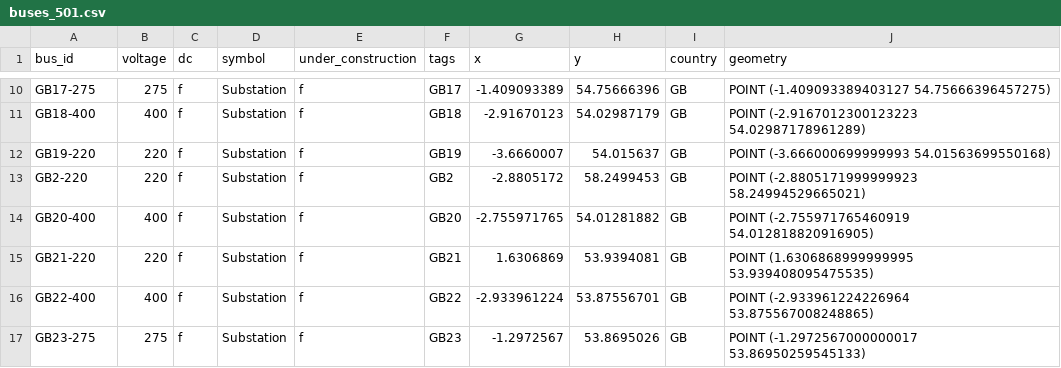
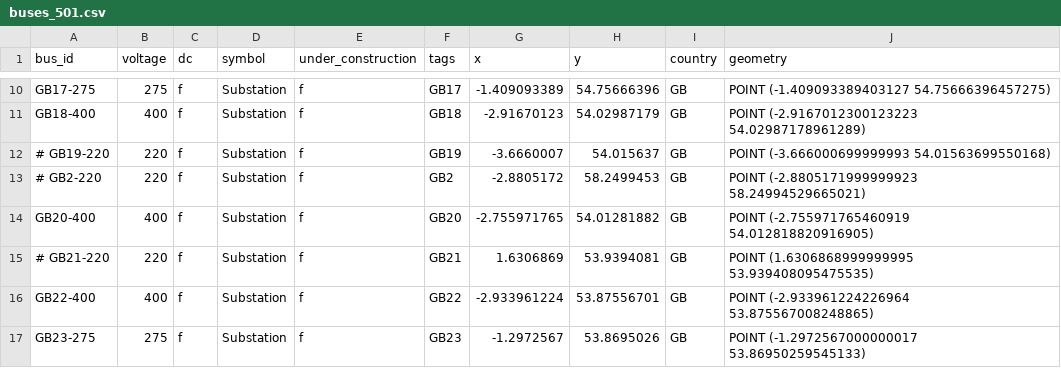
Before and after one commit to zhichuanma/Nature-EV, a CSV file: data/prerun/buses_mapping/buses_501.csv, drawn as a sheet; only a part is shown, gaps mark what is left out; the diff covers the shown part only.

```diff
--- a/data/prerun/buses_mapping/buses_501.csv
+++ b/data/prerun/buses_mapping/buses_501.csv
@@ -11,6 +11,6 @@ GB17-275,275,f,Substation,f,GB17,-1.409093389,54.75666396,GB,POINT (-1.409093389
 GB18-400,400,f,Substation,f,GB18,-2.91670123,54.02987179,GB,POINT (-2.9167012300123223 54.02987178961289)
-GB19-220,220,f,Substation,f,GB19,-3.6660007,54.015637,GB,POINT (-3.666000699999993 54.01563699550168)
-GB2-220,220,f,Substation,f,GB2,-2.8805172,58.2499453,GB,POINT (-2.8805171999999923 58.24994529665021)
+# GB19-220,220,f,Substation,f,GB19,-3.6660007,54.015637,GB,POINT (-3.666000699999993 54.01563699550168)
+# GB2-220,220,f,Substation,f,GB2,-2.8805172,58.2499453,GB,POINT (-2.8805171999999923 58.24994529665021)
 GB20-400,400,f,Substation,f,GB20,-2.755971765,54.01281882,GB,POINT (-2.755971765460919 54.012818820916905)
-GB21-220,220,f,Substation,f,GB21,1.6306869,53.9394081,GB,POINT (1.6306868999999995 53.939408095475535)
+# GB21-220,220,f,Substation,f,GB21,1.6306869,53.9394081,GB,POINT (1.6306868999999995 53.939408095475535)
 GB22-400,400,f,Substation,f,GB22,-2.933961224,53.87556701,GB,POINT (-2.933961224226964 53.875567008248865)
```
Also changed, not shown: 9 edited cells elsewhere in this file, 2 other files.
